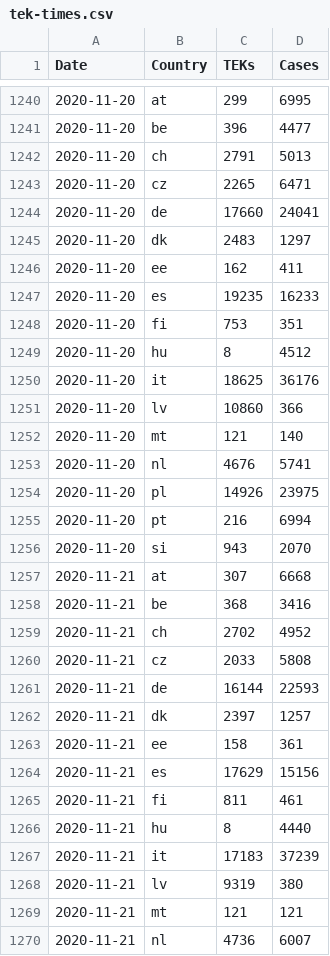
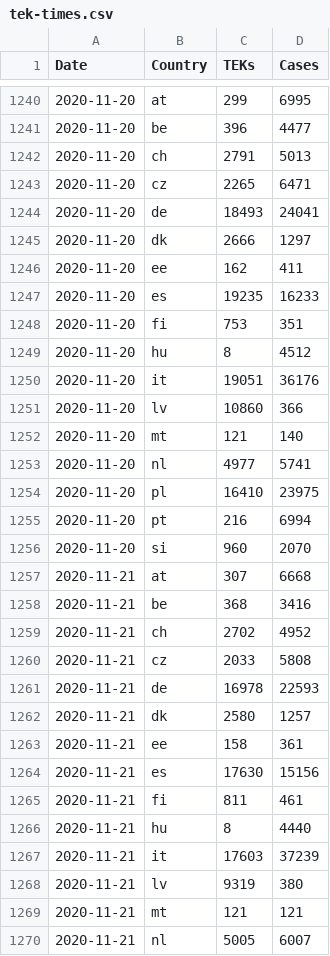
Before and after one commit to damaarten/en-collect-teks, a CSV file: tek-times.csv, drawn as a sheet; only a part is shown, gaps mark what is left out; the diff covers the shown part only.

Commit message:
update Fri Dec  4 08:59:08 CET 2020

```diff
--- a/tek-times.csv
+++ b/tek-times.csv
@@ -1243,4 +1243,4 @@ Date,Country,TEKs,Cases
 2020-11-20,cz,2265,6471
-2020-11-20,de,17660,24041
-2020-11-20,dk,2483,1297
+2020-11-20,de,18493,24041
+2020-11-20,dk,2666,1297
 2020-11-20,ee,162,411
@@ -1249,9 +1249,9 @@ Date,Country,TEKs,Cases
 2020-11-20,hu,8,4512
-2020-11-20,it,18625,36176
+2020-11-20,it,19051,36176
 2020-11-20,lv,10860,366
 2020-11-20,mt,121,140
-2020-11-20,nl,4676,5741
-2020-11-20,pl,14926,23975
+2020-11-20,nl,4977,5741
+2020-11-20,pl,16410,23975
 2020-11-20,pt,216,6994
-2020-11-20,si,943,2070
+2020-11-20,si,960,2070
 2020-11-21,at,307,6668
@@ -1260,11 +1260,11 @@ Date,Country,TEKs,Cases
 2020-11-21,cz,2033,5808
-2020-11-21,de,16144,22593
-2020-11-21,dk,2397,1257
+2020-11-21,de,16978,22593
+2020-11-21,dk,2580,1257
 2020-11-21,ee,158,361
-2020-11-21,es,17629,15156
+2020-11-21,es,17630,15156
 2020-11-21,fi,811,461
 2020-11-21,hu,8,4440
-2020-11-21,it,17183,37239
+2020-11-21,it,17603,37239
 2020-11-21,lv,9319,380
 2020-11-21,mt,121,121
-2020-11-21,nl,4736,6007
+2020-11-21,nl,5005,6007
```
Also changed, not shown: 2 added rows and 133 edited cells elsewhere in this file.
